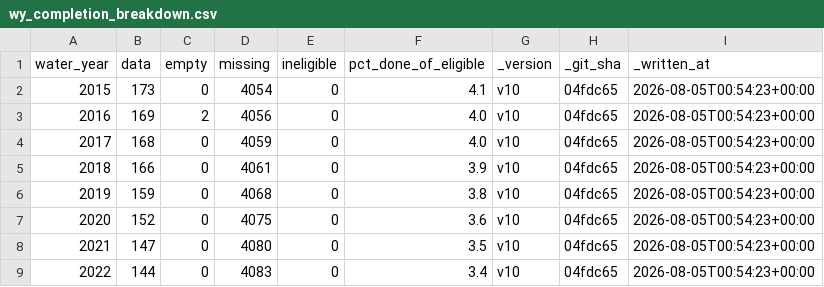
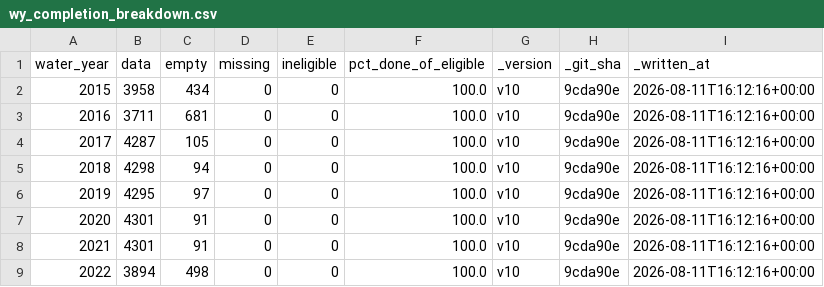
Before and after one commit to egagli/global_snowmelt_runoff_onset, a CSV file: processing/results/v10/wy_completion_breakdown.csv, drawn as a sheet; only a part is shown; the diff covers the shown part only.

```diff
--- a/processing/results/v10/wy_completion_breakdown.csv
+++ b/processing/results/v10/wy_completion_breakdown.csv
@@ -1,9 +1,9 @@
 water_year,data,empty,missing,ineligible,pct_done_of_eligible,_version,_git_sha,_written_at
-2015,173,0,4054,0,4.1,v10,04fdc65,2026-08-05T00:54:23+00:00
-2016,169,2,4056,0,4.0,v10,04fdc65,2026-08-05T00:54:23+00:00
-2017,168,0,4059,0,4.0,v10,04fdc65,2026-08-05T00:54:23+00:00
-2018,166,0,4061,0,3.9,v10,04fdc65,2026-08-05T00:54:23+00:00
-2019,159,0,4068,0,3.8,v10,04fdc65,2026-08-05T00:54:23+00:00
-2020,152,0,4075,0,3.6,v10,04fdc65,2026-08-05T00:54:23+00:00
-2021,147,0,4080,0,3.5,v10,04fdc65,2026-08-05T00:54:23+00:00
-2022,144,0,4083,0,3.4,v10,04fdc65,2026-08-05T00:54:23+00:00
+2015,3958,434,0,0,100.0,v10,9cda90e,2026-08-11T16:12:16+00:00
+2016,3711,681,0,0,100.0,v10,9cda90e,2026-08-11T16:12:16+00:00
+2017,4287,105,0,0,100.0,v10,9cda90e,2026-08-11T16:12:16+00:00
+2018,4298,94,0,0,100.0,v10,9cda90e,2026-08-11T16:12:16+00:00
+2019,4295,97,0,0,100.0,v10,9cda90e,2026-08-11T16:12:16+00:00
+2020,4301,91,0,0,100.0,v10,9cda90e,2026-08-11T16:12:16+00:00
+2021,4301,91,0,0,100.0,v10,9cda90e,2026-08-11T16:12:16+00:00
+2022,3894,498,0,0,100.0,v10,9cda90e,2026-08-11T16:12:16+00:00
```
Also changed, not shown: 18 edited cells elsewhere in this file, processing/results/v10/bulk_processing_stats.csv, processing/results/v10/commit_outcome_summary.csv, 7 other files.
